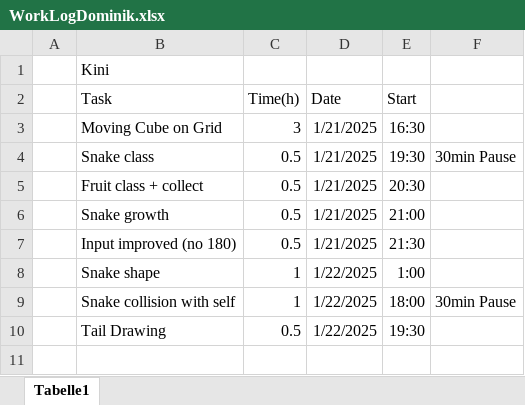
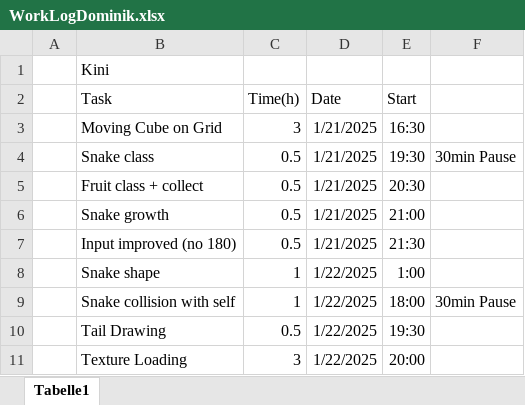
Before and after one commit to FloberPoP/FH_BIF5_CGRMR_OpenGL-Project, an Excel workbook: WorkLogDominik.xlsx, sheet Tabelle1, drawn as a sheet; values as stored, in another font and other column widths than the file's, no borders; the diff names each change by its address in the sheet, - before the commit and + after, or states it on an @@ line.

```diff
--- a/WorkLogDominik.xlsx (sheet Tabelle1)
+++ b/WorkLogDominik.xlsx (sheet Tabelle1)
+row 11:  | Texture Loading | 3 | 1/22/2025 | 20:00
```
Also changed, not shown: 2 other files.
